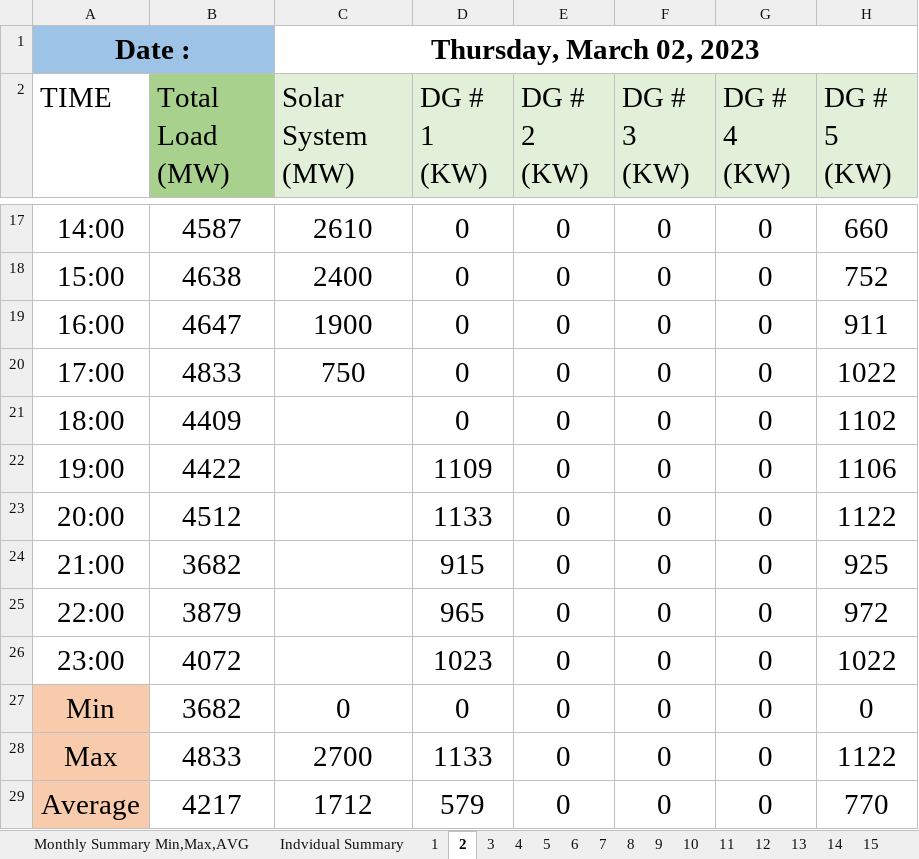
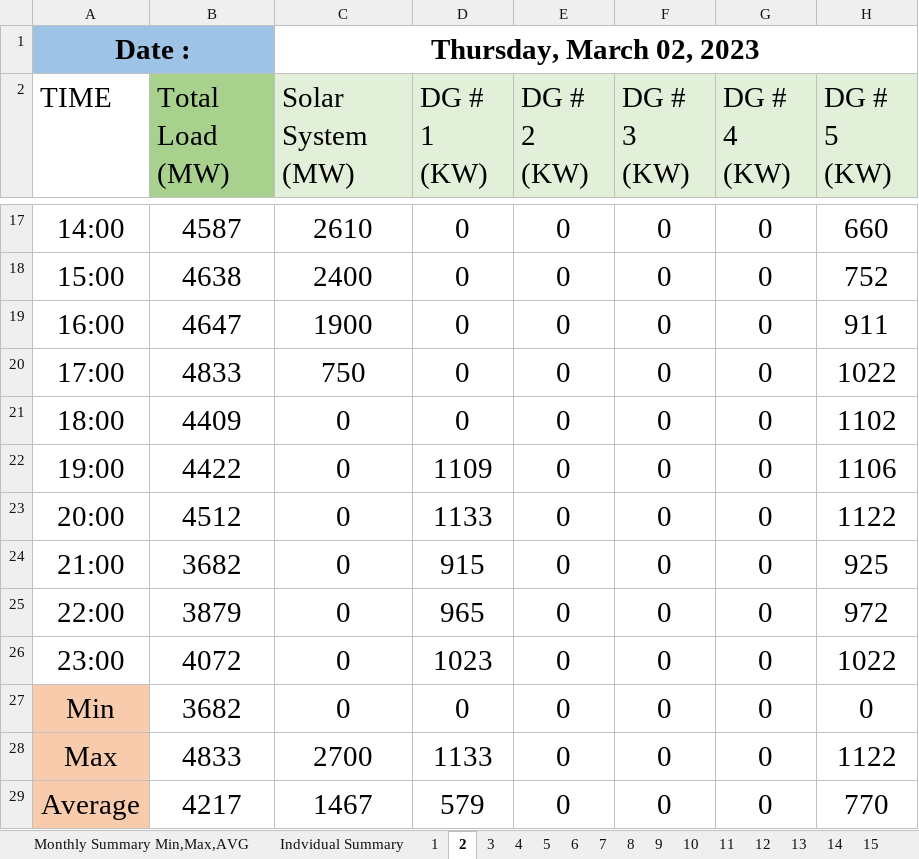
Before and after one commit to mz-mustafa/energy-mix-optimiser, an Excel workbook: data/load_solar_profile/Load_03.xlsx, sheet 2, drawn as a sheet; only a part is shown, gaps mark what is left out; values as stored, in another font and other column widths than the file's, no borders; the diff names each change by its address in the sheet, - before the commit and + after, or states it on an @@ line.

```diff
--- a/data/load_solar_profile/Load_03.xlsx (sheet 2)
+++ b/data/load_solar_profile/Load_03.xlsx (sheet 2)
-C21:C26 (Solar System (MW)): (empty)
+C21:C26 (Solar System (MW)): 0
-C29 (Solar System (MW)): 1712
+C29 (Solar System (MW)): 1467
```
Also changed, not shown: sheet 6, sheet Indvidual Summary, sheet Monthly Summary Min,Max,AVG, sheet 7, data/load_solar_profile/Load_02.xlsx, data/load_solar_profile/Load_10.xlsx, 12 other files.
